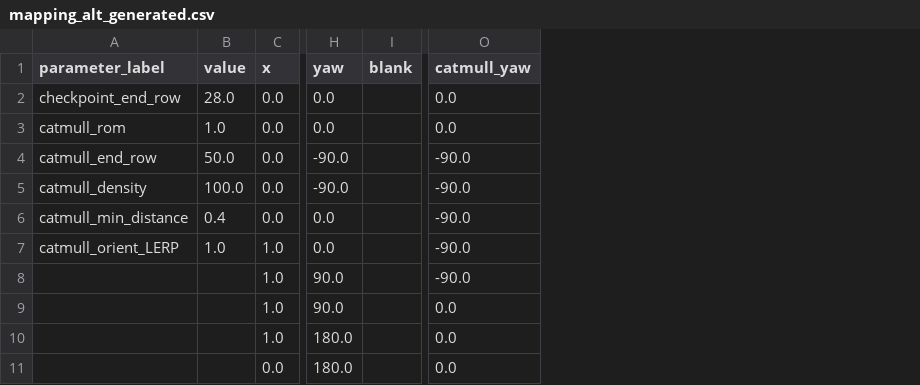
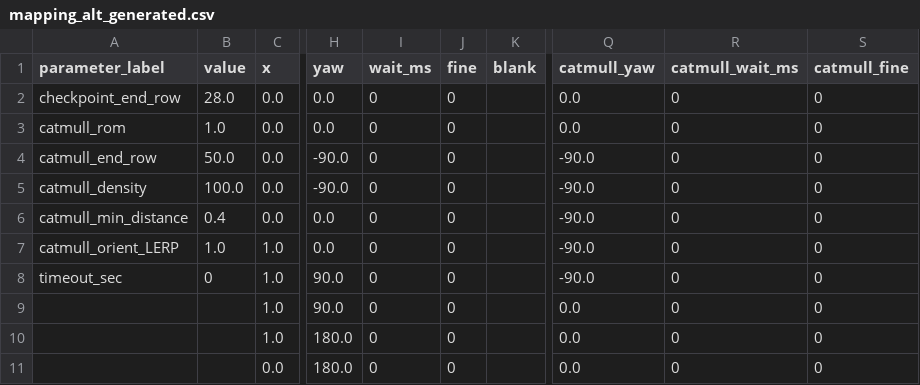
Before and after one commit to KyutechUnderWater/kyubic_ros, a CSV file: kyubic_ws/src/control/automatic/planning/path_planner/assets/sample/mapping_alt_generated.csv, drawn as a sheet; only a part is shown, gaps mark what is left out; the diff names each change by its address in the sheet, - before the commit and + after, or states it on an @@ line.

Commit message:
feat: add wait and fine option and custom feedback

```diff
--- a/kyubic_ws/src/control/automatic/planning/path_planner/assets/sample/mapping_alt_generated.csv
+++ b/kyubic_ws/src/control/automatic/planning/path_planner/assets/sample/mapping_alt_generated.csv
+column I (wait_ms), rows 2-11: all 0
+column J (fine), rows 2-11: all 0
+column R (catmull_wait_ms), rows 2-11: all 0
+column S (catmull_fine), rows 2-11: all 0
-A8 (parameter_label): (empty)
+A8 (parameter_label): timeout_sec
-B8 (value): (empty)
+B8 (value): 0
```
Also changed, not shown: kyubic_ws/src/control/automatic/planning/path_planner/assets/sample/arrow1_alt_generated.csv, kyubic_ws/src/control/automatic/planning/path_planner/assets/sample/arrow2_alt_generated.csv, 22 other files.
